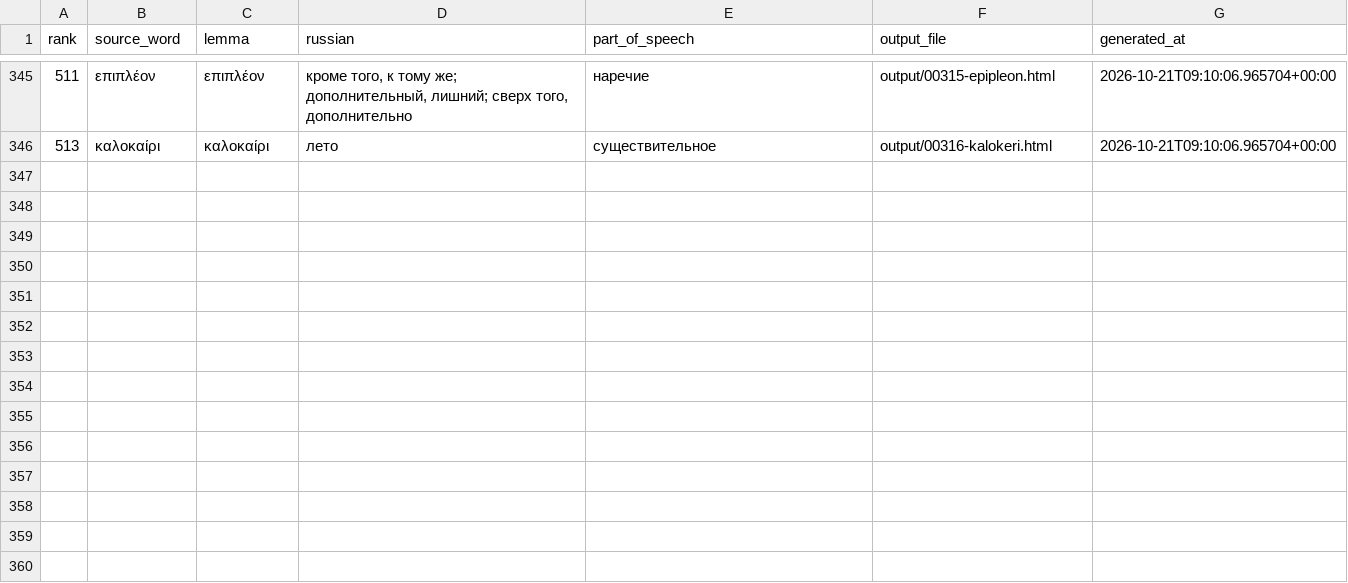
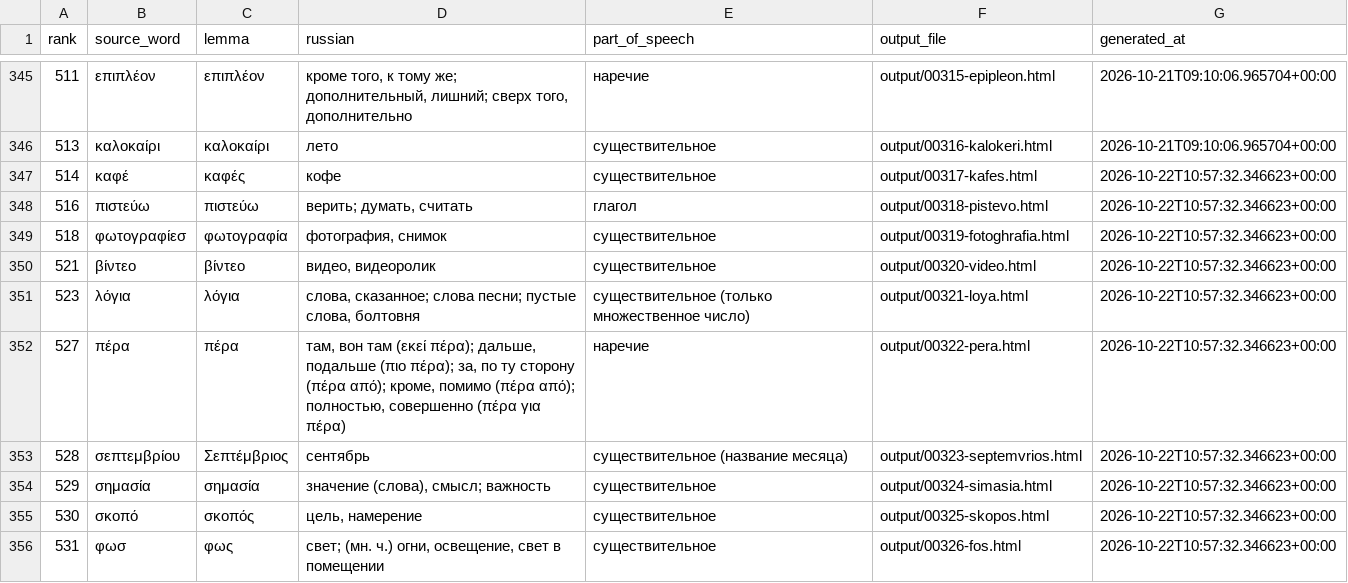
Before and after one commit to DarkPatrick/greek-vocab-cards, a CSV file: data/processed.csv, drawn as a sheet; only a part is shown, gaps mark what is left out; the diff names each change by its address in the sheet, - before the commit and + after, or states it on an @@ line.

```diff
--- a/data/processed.csv
+++ b/data/processed.csv
+row 347: 514 | καφέ | καφές | кофе | существительное | output/00317-kafes.html | 2026-10-22T10:57:32.346623+00:00
+row 348: 516 | πιστεύω | πιστεύω | верить; думать, считать | глагол | output/00318-pistevo.html | 2026-10-22T10:57:32.346623+00:00
+row 349: 518 | φωτογραφίεσ | φωτογραφία | фотография, снимок | существительное | output/00319-fotoghrafia.html | 2026-10-22T10:57:32.346623+00:00
+row 350: 521 | βίντεο | βίντεο | видео, видеоролик | существительное | output/00320-video.html | 2026-10-22T10:57:32.346623+00:00
+row 351: 523 | λόγια | λόγια | слова, сказанное; слова песни; пустые слова, болтовня | существительное (только множественное число) | output/00321-loya.html | 2026-10-22T10:57:32.346623+00:00
+row 352: 527 | πέρα | πέρα | там, вон там (εκεί πέρα); дальше, подальше (πιο πέρα); за, по ту сторону (πέρα από); кроме, помимо (πέρα από); полностью, совершенно (πέρα για πέρα) | наречие | output/00322-pera.html | 2026-10-22T10:57:32.346623+00:00
+row 353: 528 | σεπτεμβρίου | Σεπτέμβριος | сентябрь | существительное (название месяца) | output/00323-septemvrios.html | 2026-10-22T10:57:32.346623+00:00
+row 354: 529 | σημασία | σημασία | значение (слова), смысл; важность | существительное | output/00324-simasia.html | 2026-10-22T10:57:32.346623+00:00
+row 355: 530 | σκοπό | σκοπός | цель, намерение | существительное | output/00325-skopos.html | 2026-10-22T10:57:32.346623+00:00
+row 356: 531 | φωσ | φως | свет; (мн. ч.) огни, освещение, свет в помещении | существительное | output/00326-fos.html | 2026-10-22T10:57:32.346623+00:00
```
Also changed, not shown: data/known_forms.csv, 10 other files.
